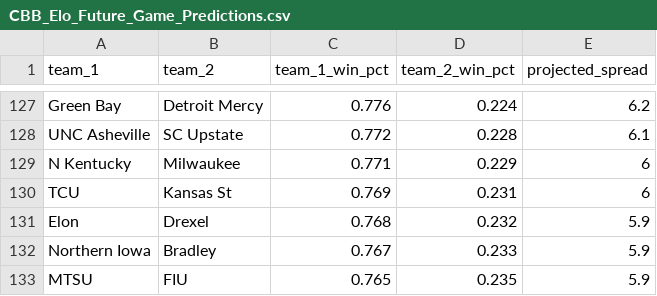
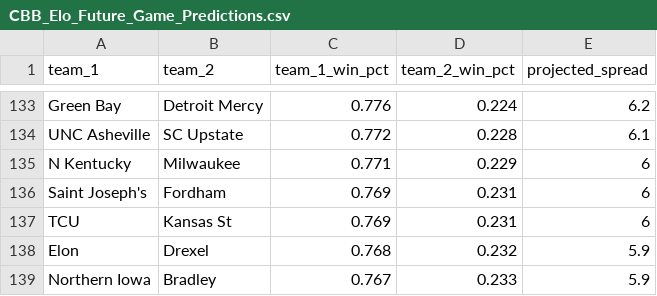
Before and after one commit to lukecassada05-eng/lukecassada.github.io, a CSV file: CBB/data/CBB_Elo_Future_Game_Predictions.csv, drawn as a sheet; only a part is shown, gaps mark what is left out; the shorter side is filled out with more unchanged rows; the diff covers the shown part only; the diff names each change by its address in the sheet, - before the commit and + after, or states it on an @@ line.

```diff
--- a/CBB/data/CBB_Elo_Future_Game_Predictions.csv
+++ b/CBB/data/CBB_Elo_Future_Game_Predictions.csv
+row 136: Saint Joseph's | Fordham | 0.769 | 0.231 | 6
```
Also changed, not shown: 26 added rows and 3 removed rows elsewhere in this file.
